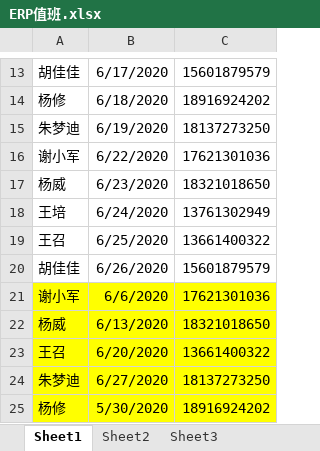
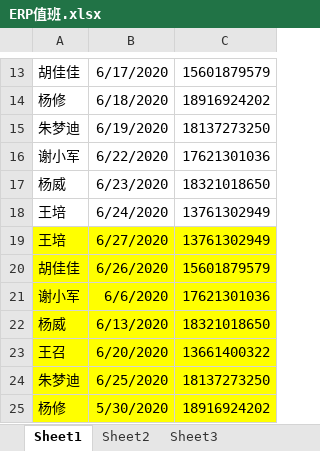
Before and after one commit to yoloyyyyyy/erp_duty_robot, an Excel workbook: src/main/resources/ERP值班.xlsx, sheet Sheet1, drawn as a sheet; only a part is shown, gaps mark what is left out; values as stored, in another font and other column widths than the file's, no borders; removed rows and columns are numbered as before the commit, all else as after; the diff names each change by its address in the sheet, - before the commit and + after, or states it on an @@ line.

Commit message:
~ new duty

```diff
--- a/src/main/resources/ERP值班.xlsx (sheet Sheet1)
+++ b/src/main/resources/ERP值班.xlsx (sheet Sheet1)
-row 19: 王召 | 6/25/2020 | 13661400322
+row 19: 王培 | 6/27/2020 | 13761302949
-A20:C20 fill: none
+A20:C20 fill: #FFFF00
-B24: 6/27/2020
+B24: 6/25/2020
```
